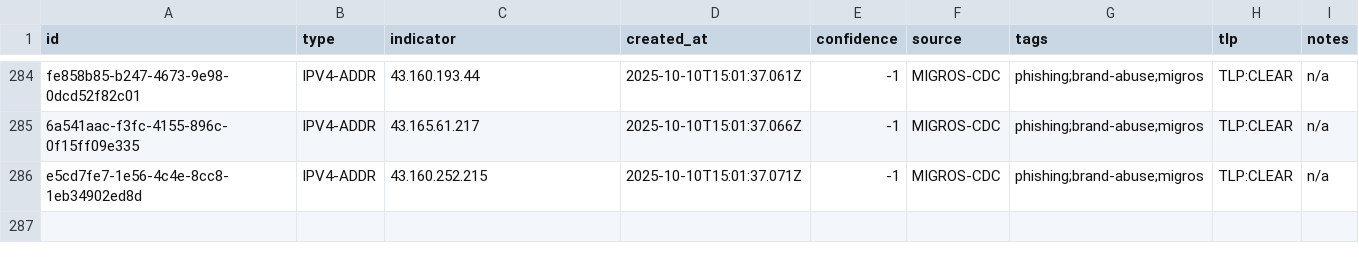
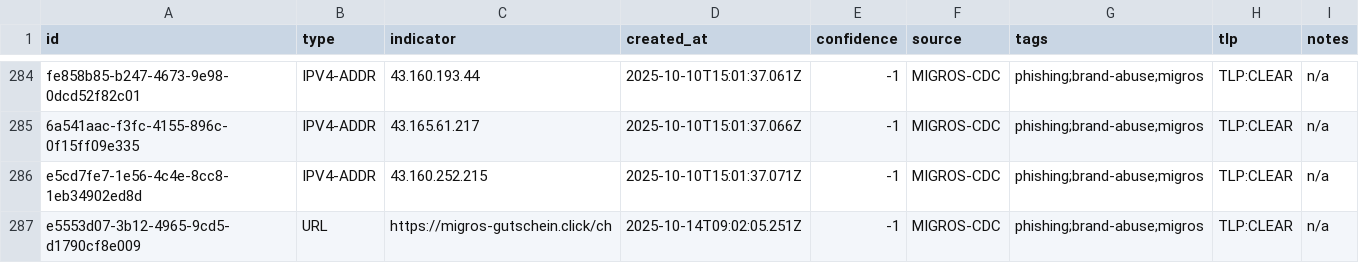
Before and after one commit to migros/migros-threat-feeds, a CSV file: feeds/csv/migros-threat-feed.csv, drawn as a sheet; only a part is shown, gaps mark what is left out.

Commit message:
Feed updates

```diff
--- a/feeds/csv/migros-threat-feed.csv
+++ b/feeds/csv/migros-threat-feed.csv
@@ -286 +286,2 @@ id,type,indicator,created_at,confidence,source,tags,tlp,notes
 "e5cd7fe7-1e56-4c4e-8cc8-1eb34902ed8d","IPV4-ADDR","43.160.252.215","2025-10-10T15:01:37.071Z","-1","MIGROS-CDC","phishing;brand-abuse;migros","TLP:CLEAR","n/a"
+"e5553d07-3b12-4965-9cd5-d1790cf8e009","URL","https://migros-gutschein.click/ch","2025-10-14T09:02:05.251Z","-1","MIGROS-CDC","phishing;brand-abuse;migros","TLP:CLEAR","n/a"
```
Also changed, not shown: 5 other files.
